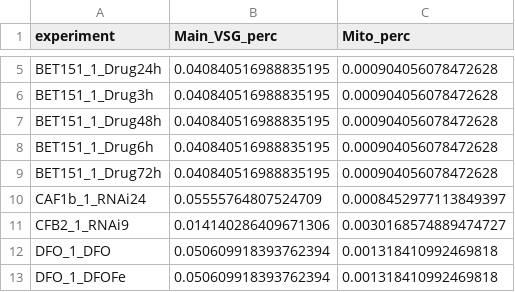
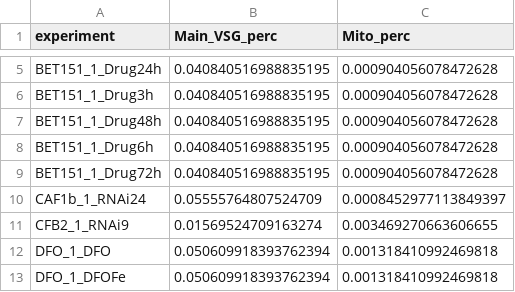
Before and after one commit to mtinti/vsgs_web_server, a CSV file: data/QC.csv, drawn as a sheet; only a part is shown, gaps mark what is left out.

```diff
--- a/data/QC.csv
+++ b/data/QC.csv
@@ -10,3 +10,3 @@ BET151_1_Drug72h,0.040840516988835195,0.000904056078472628
 CAF1b_1_RNAi24,0.05555764807524709,0.0008452977113849397
-CFB2_1_RNAi9,0.014140286409671306,0.0030168574889474727
+CFB2_1_RNAi9,0.01569524709163274,0.003469270663606655
 DFO_1_DFO,0.050609918393762394,0.001318410992469818
```
Also changed, not shown: data/mainCsvData.csv, data/silentCsvData.csv, 1 other file.
